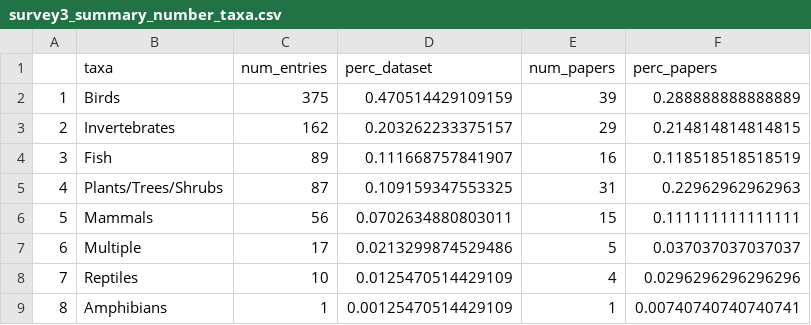
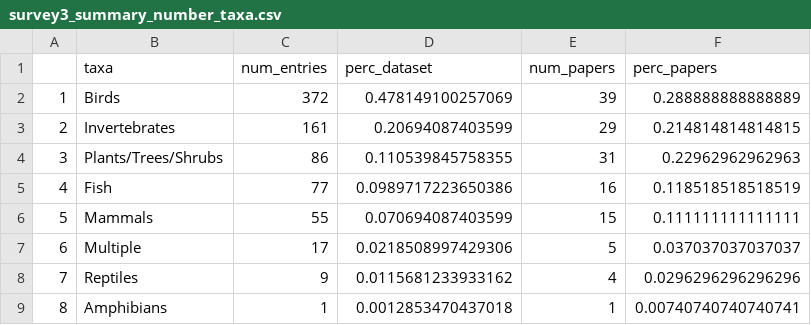
Before and after one commit to hovisci/MCBD, a CSV file: results/survey3_summary_number_taxa.csv, drawn as a sheet.

```diff
--- a/results/survey3_summary_number_taxa.csv
+++ b/results/survey3_summary_number_taxa.csv
@@ -1,9 +1,9 @@
 "","taxa","num_entries","perc_dataset","num_papers","perc_papers"
-"1","Birds",375,0.470514429109159,39,0.288888888888889
-"2","Invertebrates",162,0.203262233375157,29,0.214814814814815
-"3","Fish",89,0.111668757841907,16,0.118518518518519
-"4","Plants/Trees/Shrubs",87,0.109159347553325,31,0.22962962962963
-"5","Mammals",56,0.0702634880803011,15,0.111111111111111
-"6","Multiple",17,0.0213299874529486,5,0.037037037037037
-"7","Reptiles",10,0.0125470514429109,4,0.0296296296296296
-"8","Amphibians",1,0.00125470514429109,1,0.00740740740740741
+"1","Birds",372,0.478149100257069,39,0.288888888888889
+"2","Invertebrates",161,0.20694087403599,29,0.214814814814815
+"3","Plants/Trees/Shrubs",86,0.110539845758355,31,0.22962962962963
+"4","Fish",77,0.0989717223650386,16,0.118518518518519
+"5","Mammals",55,0.070694087403599,15,0.111111111111111
+"6","Multiple",17,0.0218508997429306,5,0.037037037037037
+"7","Reptiles",9,0.0115681233933162,4,0.0296296296296296
+"8","Amphibians",1,0.0012853470437018,1,0.00740740740740741
```
Also changed, not shown: data/survey3_cleaned.csv, results/survey3_summary_biodiv_metrics.csv, 2 other files.
